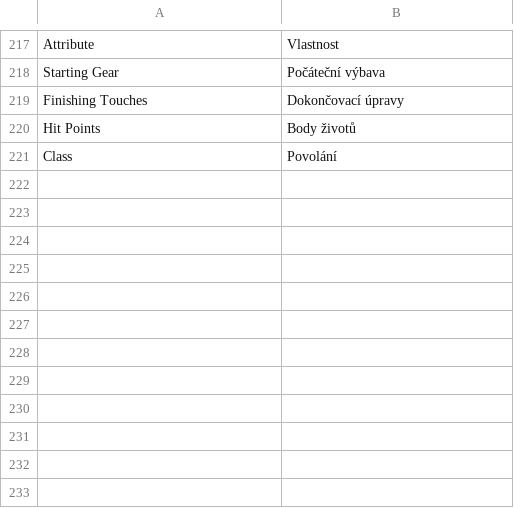
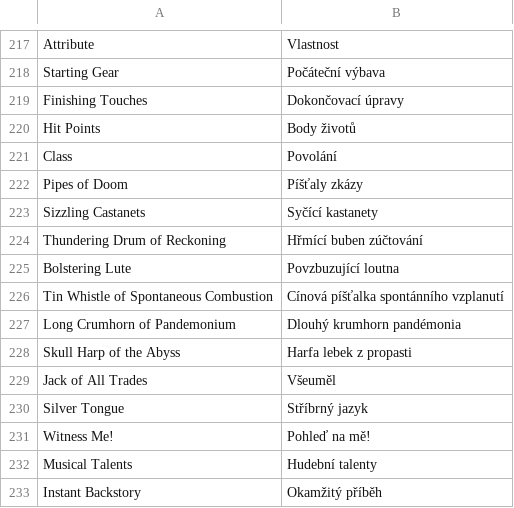
Before and after one commit to Brux-cz/flail-srd, a CSV file: FLAIL_glossary.csv, drawn as a sheet; only a part is shown, gaps mark what is left out.

```diff
--- a/FLAIL_glossary.csv
+++ b/FLAIL_glossary.csv
@@ -221 +221,13 @@ Hit Points,Body životů
 Class,Povolání
+Pipes of Doom,Píšťaly zkázy
+Sizzling Castanets,Syčící kastanety
+Thundering Drum of Reckoning,Hřmící buben zúčtování
+Bolstering Lute,Povzbuzující loutna
+Tin Whistle of Spontaneous Combustion,Cínová píšťalka spontánního vzplanutí
+Long Crumhorn of Pandemonium,Dlouhý krumhorn pandémonia
+Skull Harp of the Abyss,Harfa lebek z propasti
+Jack of All Trades,Všeuměl
+Silver Tongue,Stříbrný jazyk
+Witness Me!,Pohleď na mě!
+Musical Talents,Hudební talenty
+Instant Backstory,Okamžitý příběh
```
Also changed, not shown: 1 other file.
